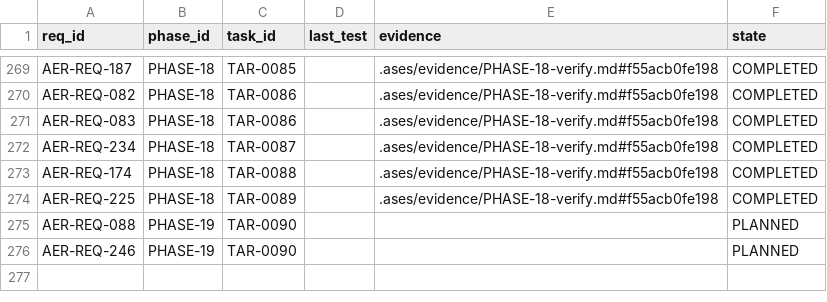
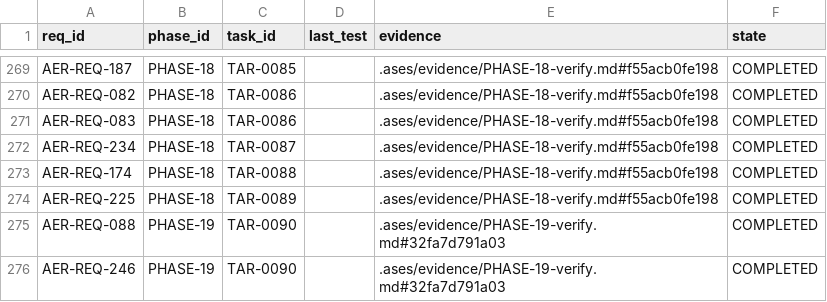
Before and after one commit to eureka42-ai/ases-cli, a CSV file: .ases/TRACEABILITY.csv, drawn as a sheet; only a part is shown, gaps mark what is left out.

```diff
--- a/.ases/TRACEABILITY.csv
+++ b/.ases/TRACEABILITY.csv
@@ -274,3 +274,3 @@ req_id,phase_id,task_id,last_test,evidence,state
 "AER-REQ-225","PHASE-18","TAR-0089","",".ases/evidence/PHASE-18-verify.md#f55acb0fe198","COMPLETED"
-"AER-REQ-088","PHASE-19","TAR-0090","","","PLANNED"
-"AER-REQ-246","PHASE-19","TAR-0090","","","PLANNED"
+"AER-REQ-088","PHASE-19","TAR-0090","",".ases/evidence/PHASE-19-verify.md#32fa7d791a03","COMPLETED"
+"AER-REQ-246","PHASE-19","TAR-0090","",".ases/evidence/PHASE-19-verify.md#32fa7d791a03","COMPLETED"
```
Also changed, not shown: 8 other files.
